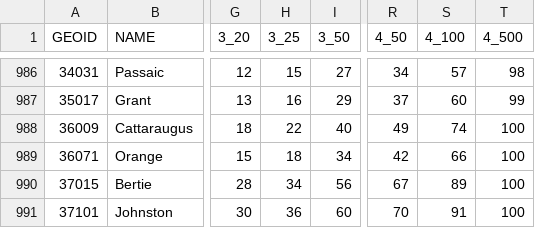
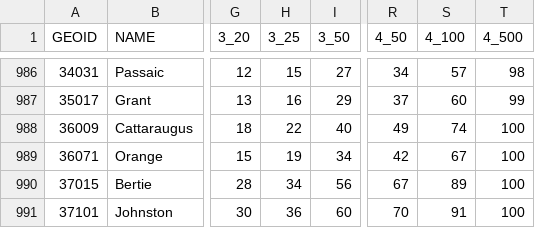
Before and after one commit to appliedbinf/covid19-event-risk-planner, a CSV file: usa_risk_counties.csv, drawn as a sheet; only a part is shown, gaps mark what is left out; the diff names each change by its address in the sheet, - before the commit and + after, or states it on an @@ line.

Commit message:
Data update: 20210927_170101

```diff
--- a/usa_risk_counties.csv
+++ b/usa_risk_counties.csv
-H989 (3_25): 18
+H989 (3_25): 19
-S989 (4_100): 66
+S989 (4_100): 67
```
